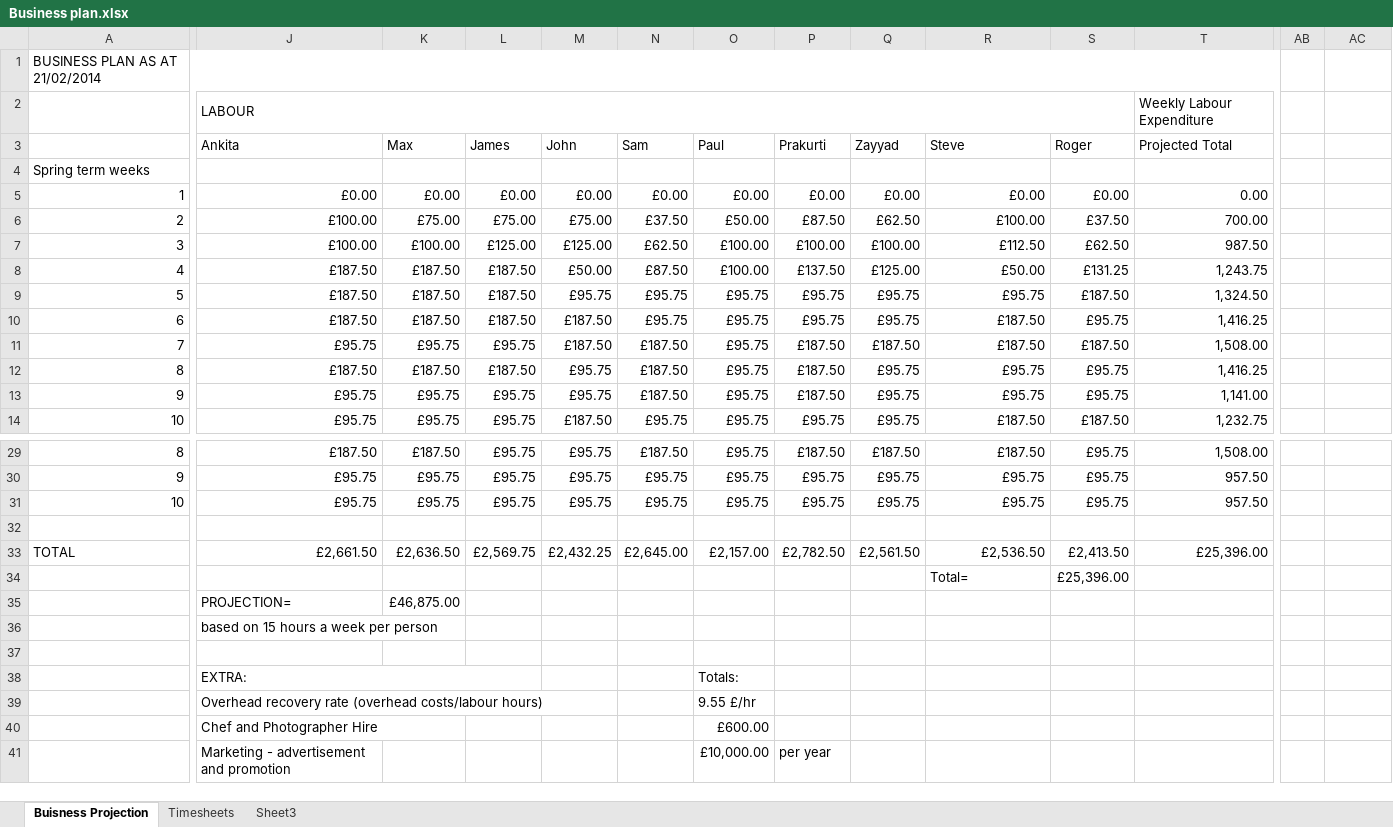
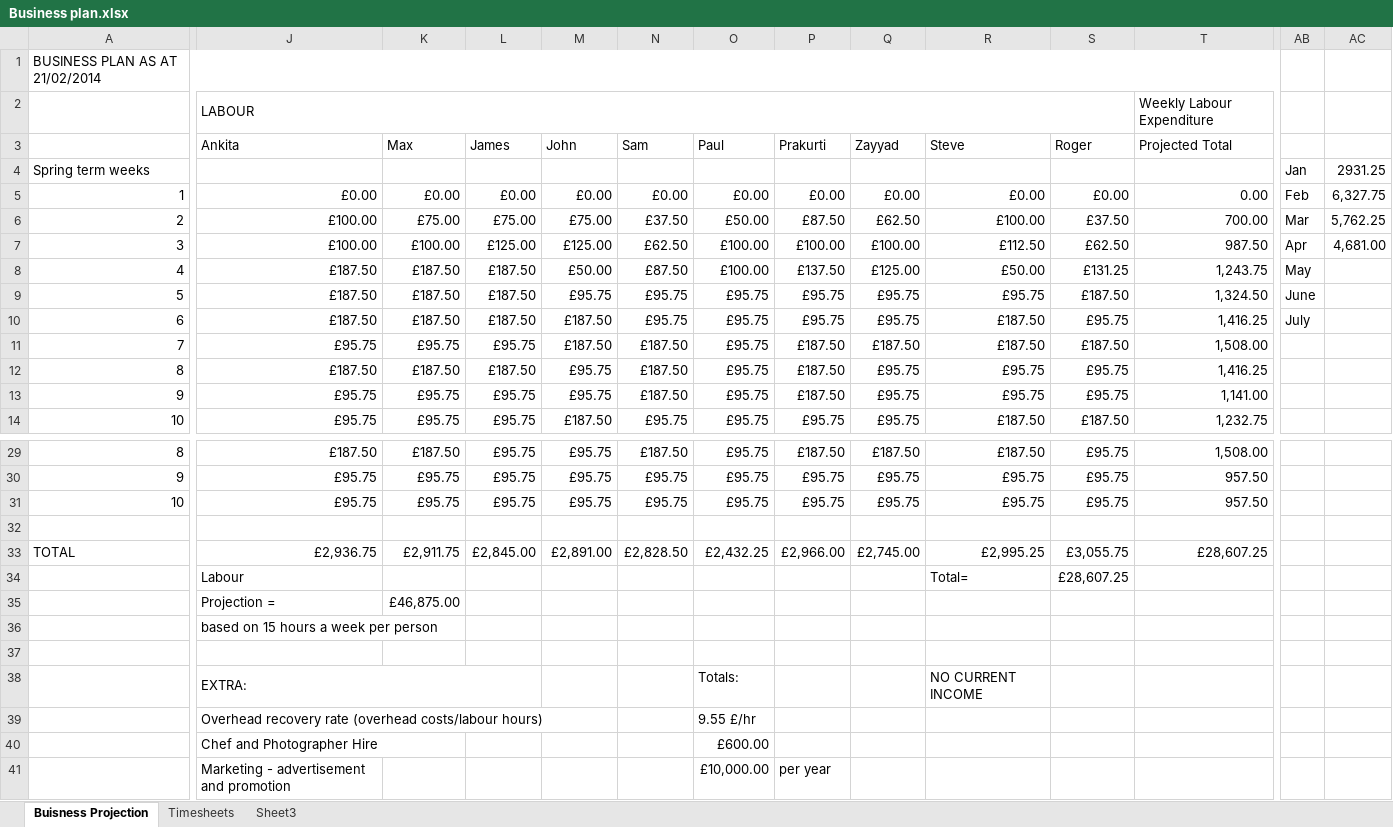
Before and after one commit to john-caine/SWENG, an Excel workbook: Documents/Finance/Financial Report 3 Submission/Business plan.xlsx, sheet Buisness Projection, drawn as a sheet; only a part is shown, gaps mark what is left out; values as stored, in another font and other column widths than the file's, no cell formats; removed rows and columns are numbered as before the commit, all else as after; rows hold the shown columns only; the diff covers the shown part only; the diff names each change by its address in the sheet, - before the commit and + after, or states it on an @@ line.

```diff
--- a/Documents/Finance/Financial Report 3 Submission/Business plan.xlsx (sheet Buisness Projection)
+++ b/Documents/Finance/Financial Report 3 Submission/Business plan.xlsx (sheet Buisness Projection)
-AB4: (empty)
+AB4: Jan
-AC4: (empty)
+AC4: 2931.25
-AB5: (empty)
+AB5: Feb
-AC5: (empty)
+AC5: 6,327.75
-AB6: (empty)
+AB6: Mar
-AC6: (empty)
+AC6: 5,762.25
-AB7: (empty)
+AB7: Apr
-AC7: (empty)
+AC7: 4,681.00
-AB8: (empty)
+AB8: May
-AB9: (empty)
+AB9: June
-AB10: (empty)
+AB10: July
-J33 (Ankita): £2,661.50
+J33 (Ankita): £2,936.75
-K33 (Max): £2,636.50
+K33 (Max): £2,911.75
-L33 (James): £2,569.75
+L33 (James): £2,845.00
-M33 (John): £2,432.25
+M33 (John): £2,891.00
-N33 (Sam): £2,645.00
+N33 (Sam): £2,828.50
-O33 (Paul): £2,157.00
+O33 (Paul): £2,432.25
-P33 (Prakurti): £2,782.50
+P33 (Prakurti): £2,966.00
-Q33 (Zayyad): £2,561.50
+Q33 (Zayyad): £2,745.00
-R33 (Steve): £2,536.50
+R33 (Steve): £2,995.25
-S33 (Roger): £2,413.50
+S33 (Roger): £3,055.75
-T33 (Projected Total): £25,396.00
+T33 (Projected Total): £28,607.25
-row 34:  |  |  |  |  |  |  |  |  | Total= | £25,396.00
+row 34:  | Labour |  |  |  |  |  |  |  | Total= | £28,607.25
-J35 (Ankita): PROJECTION=
+J35 (Ankita): Projection =
-R38 (Steve): (empty)
+R38 (Steve): NO CURRENT INCOME
```
Also changed, not shown: 7 removed rows and 48 edited cells elsewhere in this sheet, sheet Timesheets, cell formats, Documents/Finance/Financial Report 1 Submission/Business plan.xlsx, 1 other file.
